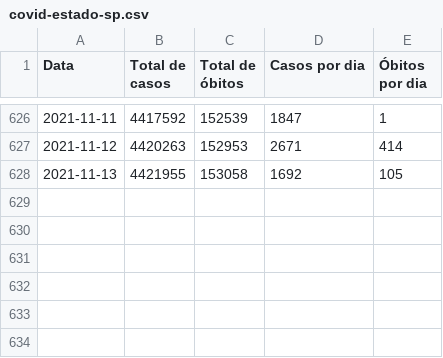
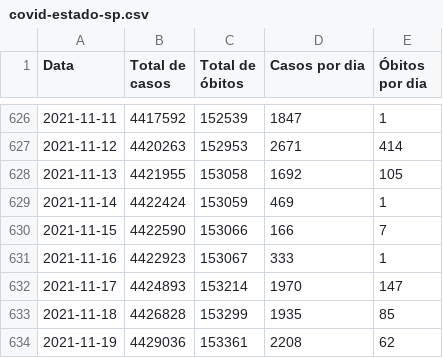
Before and after one commit to juliaregia/Carcara, a CSV file: Aplicação Web/app/data/covid-estado-sp.csv, drawn as a sheet; only a part is shown, gaps mark what is left out.

```diff
--- a/Aplicação Web/app/data/covid-estado-sp.csv
+++ b/Aplicação Web/app/data/covid-estado-sp.csv
@@ -628 +628,7 @@ Data,Total de casos,Total de óbitos,Casos por dia,Óbitos por dia
 2021-11-13,4421955,153058,1692,105
+2021-11-14,4422424,153059,469,1
+2021-11-15,4422590,153066,166,7
+2021-11-16,4422923,153067,333,1
+2021-11-17,4424893,153214,1970,147
+2021-11-18,4426828,153299,1935,85
+2021-11-19,4429036,153361,2208,62
```
Also changed, not shown: Aplicação Web/app/data/evolucao-aplicacao-doses.csv, Aplicação Web/app/data/vacinometro-sp.csv, 3 other files.
